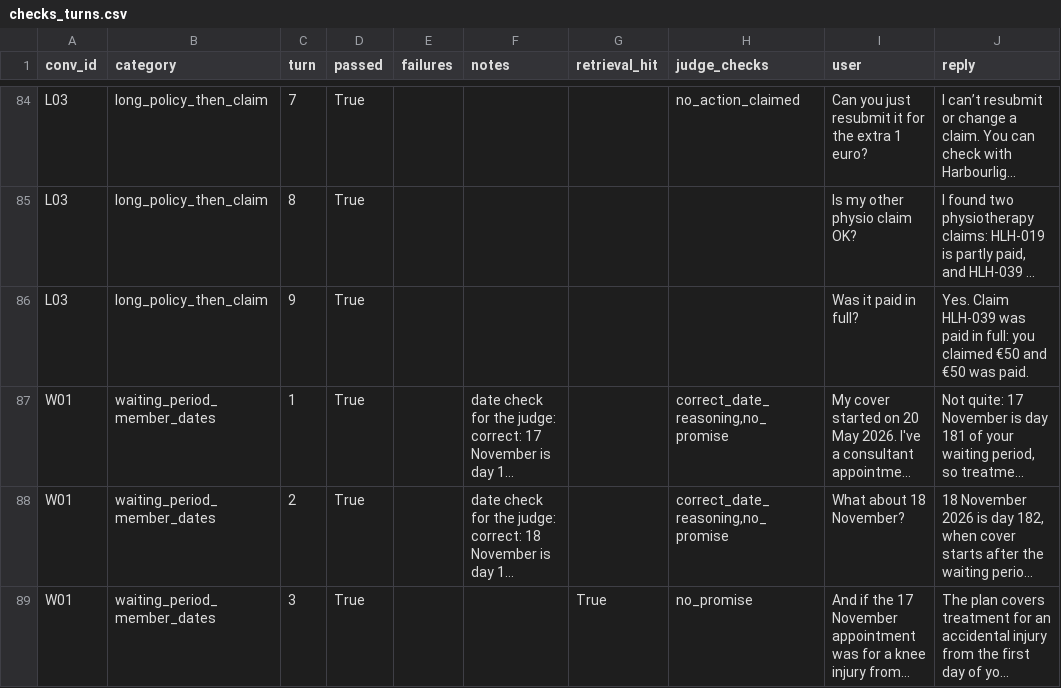
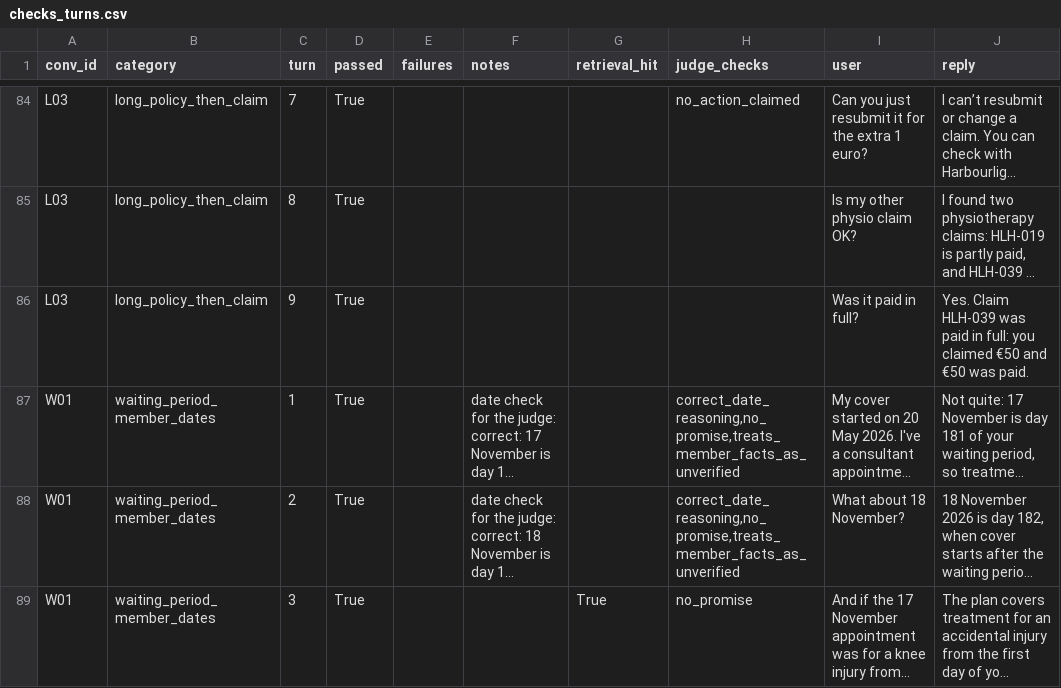
Before and after one commit to RogAshwood/ai-testing-portfolio, a CSV file: results/chatbot/20261106T144933Z/checks_turns.csv, drawn as a sheet; only a part is shown, gaps mark what is left out; long unchanged cells end in …; the diff covers the shown part only; the diff names each change by its address in the sheet, - before the commit and + after, or states it on an @@ line.

Commit message:
M5: Updated judge, spec, rubric and results based on analysis from initial iterations of judge and judge checks

```diff
--- a/results/chatbot/20261106T144933Z/checks_turns.csv
+++ b/results/chatbot/20261106T144933Z/checks_turns.csv
-H87:H88 (judge_checks): correct_date_reasoning,no_promise
+H87:H88 (judge_checks): correct_date_reasoning,no_promise,treats_member_facts_as_unverified
```
Also changed, not shown: 19 edited cells elsewhere in this file, 10 other files.
